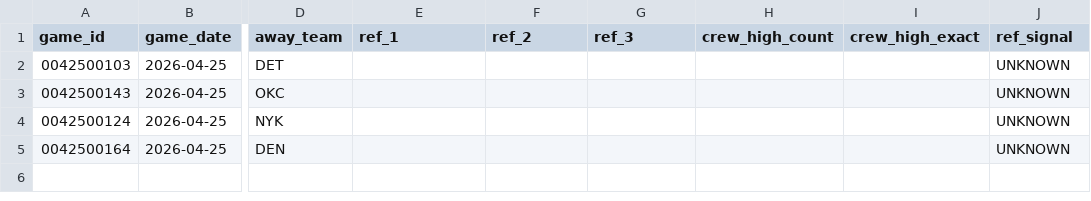
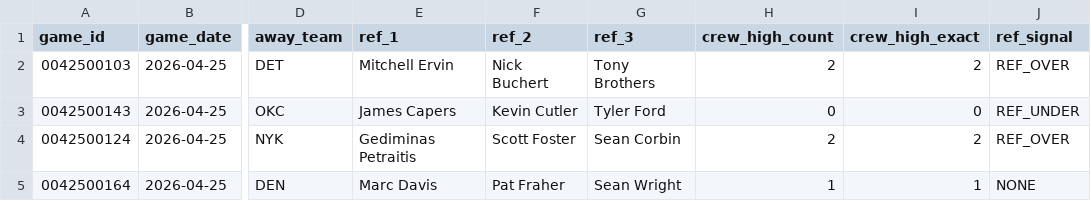
Before and after one commit to jwallace115/mlb-model, a CSV file: nba/data/nba_ref_assignments.csv, drawn as a sheet; only a part is shown, gaps mark what is left out; the diff names each change by its address in the sheet, - before the commit and + after, or states it on an @@ line.

```diff
--- a/nba/data/nba_ref_assignments.csv
+++ b/nba/data/nba_ref_assignments.csv
-E2 (ref_1): (empty)
+E2 (ref_1): Mitchell Ervin
-F2 (ref_2): (empty)
+F2 (ref_2): Nick Buchert
-G2 (ref_3): (empty)
+G2 (ref_3): Tony Brothers
-H2 (crew_high_count): (empty)
+H2 (crew_high_count): 2
-I2 (crew_high_exact): (empty)
+I2 (crew_high_exact): 2
-J2 (ref_signal): UNKNOWN
+J2 (ref_signal): REF_OVER
-E3 (ref_1): (empty)
+E3 (ref_1): James Capers
-F3 (ref_2): (empty)
+F3 (ref_2): Kevin Cutler
-G3 (ref_3): (empty)
+G3 (ref_3): Tyler Ford
-H3 (crew_high_count): (empty)
+H3 (crew_high_count): 0
-I3 (crew_high_exact): (empty)
+I3 (crew_high_exact): 0
-J3 (ref_signal): UNKNOWN
+J3 (ref_signal): REF_UNDER
-E4 (ref_1): (empty)
+E4 (ref_1): Gediminas Petraitis
-F4 (ref_2): (empty)
+F4 (ref_2): Scott Foster
-G4 (ref_3): (empty)
+G4 (ref_3): Sean Corbin
-H4 (crew_high_count): (empty)
+H4 (crew_high_count): 2
-I4 (crew_high_exact): (empty)
+I4 (crew_high_exact): 2
-J4 (ref_signal): UNKNOWN
+J4 (ref_signal): REF_OVER
-E5 (ref_1): (empty)
+E5 (ref_1): Marc Davis
-F5 (ref_2): (empty)
+F5 (ref_2): Pat Fraher
-G5 (ref_3): (empty)
+G5 (ref_3): Sean Wright
-H5 (crew_high_count): (empty)
+H5 (crew_high_count): 1
-I5 (crew_high_exact): (empty)
+I5 (crew_high_exact): 1
-J5 (ref_signal): UNKNOWN
+J5 (ref_signal): NONE
```
Also changed, not shown: 13 other files.
